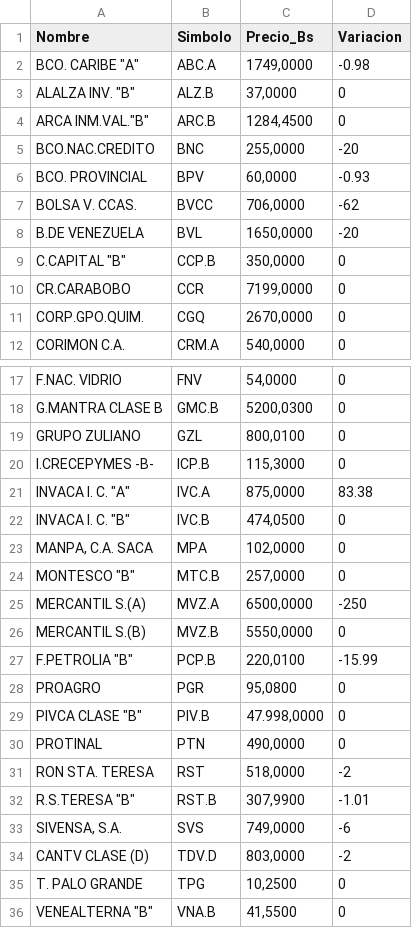
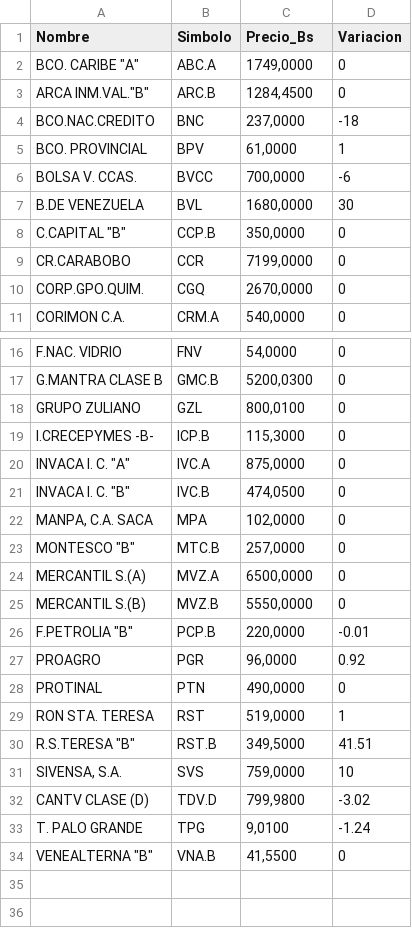
Before and after one commit to JoseAlirioCardoza/BVC, a CSV file: data_bvc_actual.csv, drawn as a sheet; only a part is shown, gaps mark what is left out.

```diff
--- a/data_bvc_actual.csv
+++ b/data_bvc_actual.csv
@@ -1,9 +1,8 @@
 Nombre,Simbolo,Precio_Bs,Variacion
-"BCO. CARIBE ""A""",ABC.A,"1749,0000",-0.98
-"ALALZA INV. ""B""",ALZ.B,"37,0000",0
+"BCO. CARIBE ""A""",ABC.A,"1749,0000",0
 "ARCA INM.VAL.""B""",ARC.B,"1284,4500",0
-BCO.NAC.CREDITO,BNC,"255,0000",-20
-BCO. PROVINCIAL,BPV,"60,0000",-0.93
-BOLSA V. CCAS.,BVCC,"706,0000",-62
-B.DE VENEZUELA,BVL,"1650,0000",-20
+BCO.NAC.CREDITO,BNC,"237,0000",-18
+BCO. PROVINCIAL,BPV,"61,0000",1
+BOLSA V. CCAS.,BVCC,"700,0000",-6
+B.DE VENEZUELA,BVL,"1680,0000",30
 "C.CAPITAL ""B""",CCP.B,"350,0000",0
@@ -20,3 +19,3 @@ GRUPO ZULIANO,GZL,"800,0100",0
 I.CRECEPYMES -B-,ICP.B,"115,3000",0
-"INVACA I. C. ""A""",IVC.A,"875,0000",83.38
+"INVACA I. C. ""A""",IVC.A,"875,0000",0
 "INVACA I. C. ""B""",IVC.B,"474,0500",0
@@ -24,13 +23,12 @@ I.CRECEPYMES -B-,ICP.B,"115,3000",0
 "MONTESCO  ""B""",MTC.B,"257,0000",0
-MERCANTIL S.(A),MVZ.A,"6500,0000",-250
+MERCANTIL S.(A),MVZ.A,"6500,0000",0
 MERCANTIL S.(B),MVZ.B,"5550,0000",0
-"F.PETROLIA ""B""",PCP.B,"220,0100",-15.99
-PROAGRO,PGR,"95,0800",0
-"PIVCA CLASE ""B""",PIV.B,"47.998,0000",0
+"F.PETROLIA ""B""",PCP.B,"220,0000",-0.01
+PROAGRO,PGR,"96,0000",0.92
 PROTINAL,PTN,"490,0000",0
-RON STA. TERESA,RST,"518,0000",-2
-"R.S.TERESA ""B""",RST.B,"307,9900",-1.01
-"SIVENSA, S.A.",SVS,"749,0000",-6
-CANTV CLASE (D),TDV.D,"803,0000",-2
-T. PALO GRANDE,TPG,"10,2500",0
+RON STA. TERESA,RST,"519,0000",1
+"R.S.TERESA ""B""",RST.B,"349,5000",41.51
+"SIVENSA, S.A.",SVS,"759,0000",10
+CANTV CLASE (D),TDV.D,"799,9800",-3.02
+T. PALO GRANDE,TPG,"9,0100",-1.24
 "VENEALTERNA  ""B""",VNA.B,"41,5500",0
```
